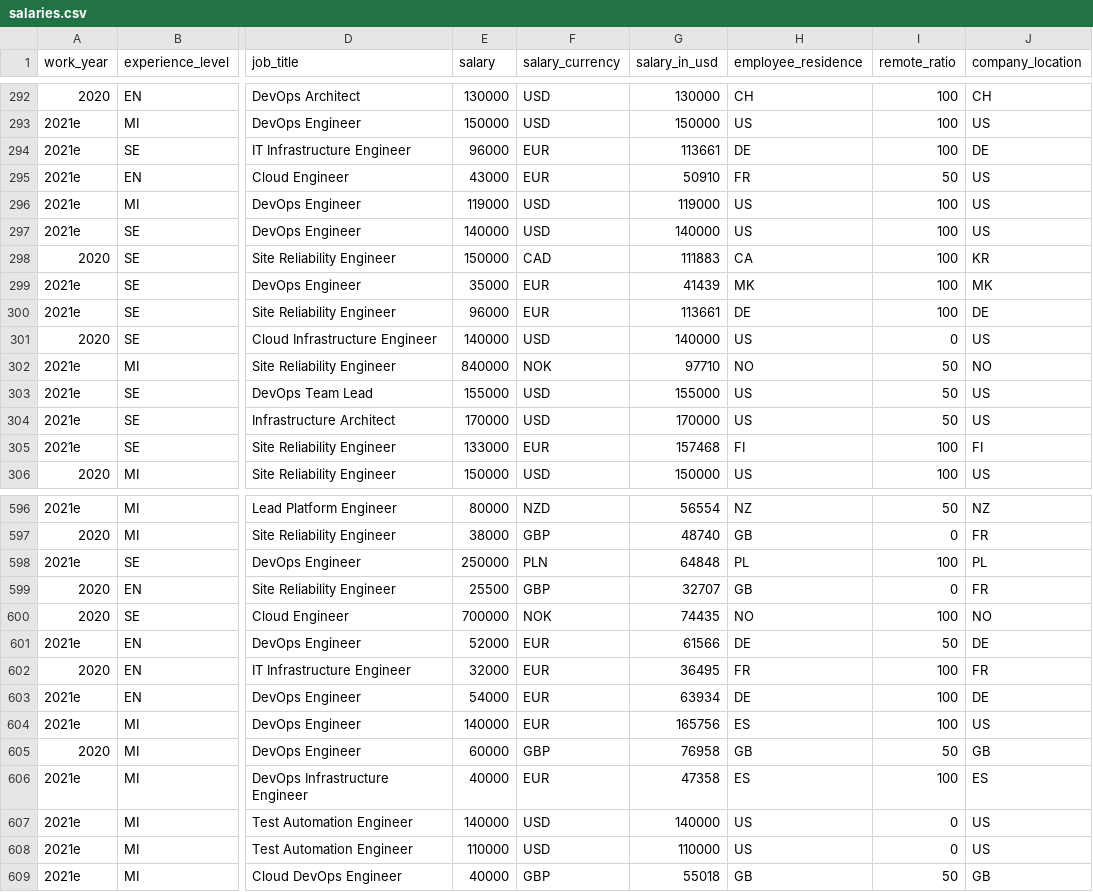
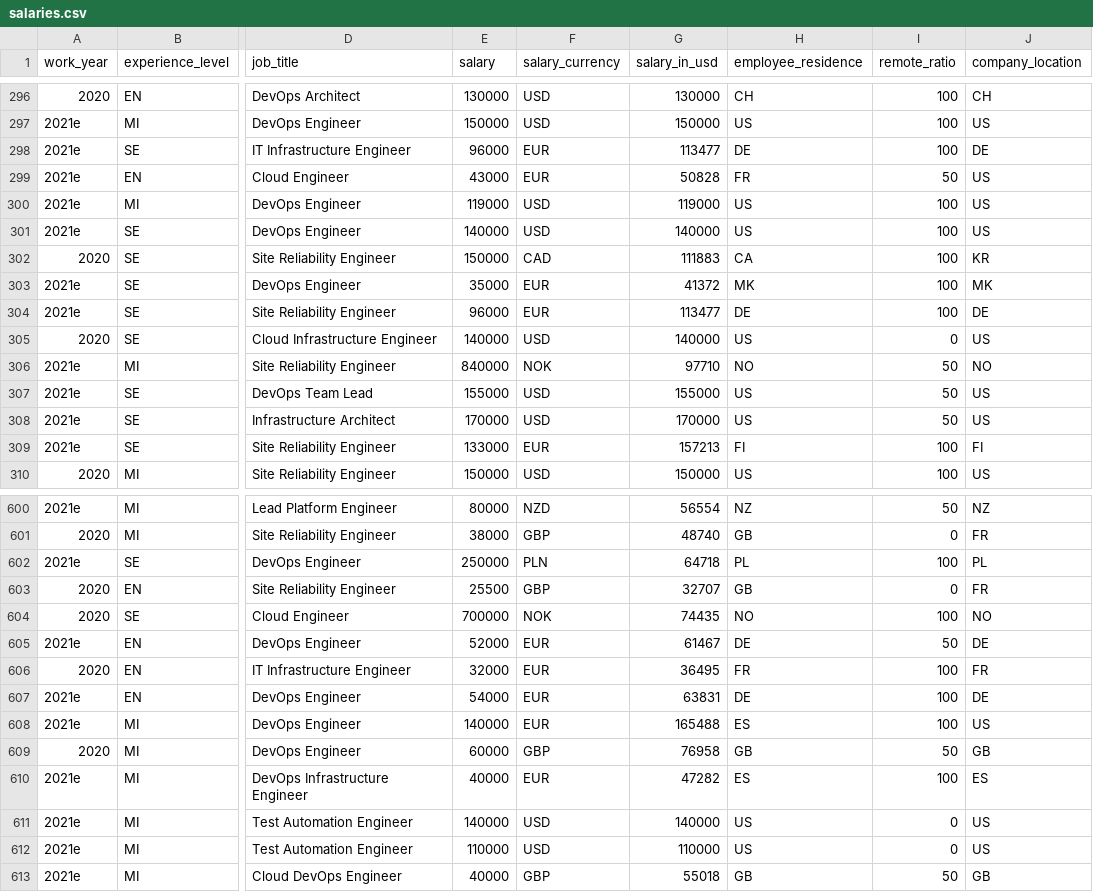
Before and after one commit to foorilla/devops-jobs-net-salaries, a CSV file: salaries.csv, drawn as a sheet; only a part is shown, gaps mark what is left out; addresses are those after the commit; the diff covers the shown part only; the diff names each change by its address in the sheet, - before the commit and + after, or states it on an @@ line.

```diff
--- a/salaries.csv
+++ b/salaries.csv
-G298 (salary_in_usd): 113661
+G298 (salary_in_usd): 113477
-G299 (salary_in_usd): 50910
+G299 (salary_in_usd): 50828
-G303 (salary_in_usd): 41439
+G303 (salary_in_usd): 41372
-G304 (salary_in_usd): 113661
+G304 (salary_in_usd): 113477
-G309 (salary_in_usd): 157468
+G309 (salary_in_usd): 157213
-G602 (salary_in_usd): 64848
+G602 (salary_in_usd): 64718
-G605 (salary_in_usd): 61566
+G605 (salary_in_usd): 61467
-G607 (salary_in_usd): 63934
+G607 (salary_in_usd): 63831
-G608 (salary_in_usd): 165756
+G608 (salary_in_usd): 165488
-G610 (salary_in_usd): 47358
+G610 (salary_in_usd): 47282
```
Also changed, not shown: 4 added rows and 85 edited cells elsewhere in this file, 1 other file.
